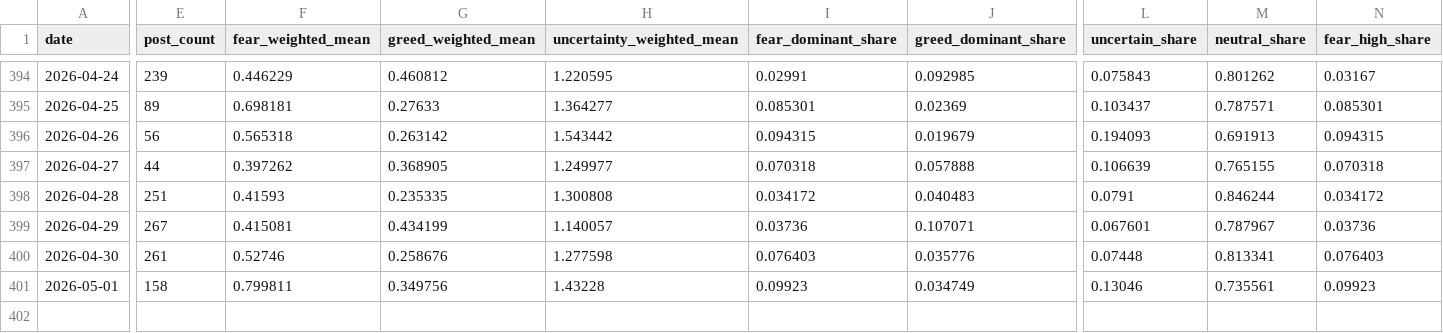
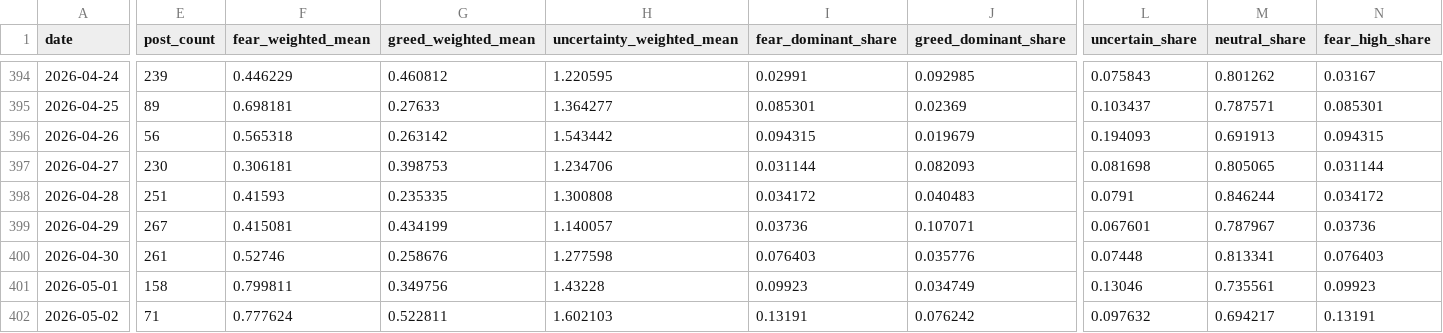
Before and after one commit to Rlearnchan/buykings, a CSV file: projects/wepoll-panic/state/appended_stance.csv, drawn as a sheet; only a part is shown, gaps mark what is left out; rows hold the shown columns only; the diff covers the shown part only; the diff names each change by its address in the sheet, - before the commit and + after, or states it on an @@ line.

```diff
--- a/projects/wepoll-panic/state/appended_stance.csv
+++ b/projects/wepoll-panic/state/appended_stance.csv
-E397 (post_count): 44
+E397 (post_count): 230
-F397 (fear_weighted_mean): 0.397262
+F397 (fear_weighted_mean): 0.306181
-G397 (greed_weighted_mean): 0.368905
+G397 (greed_weighted_mean): 0.398753
-H397 (uncertainty_weighted_mean): 1.249977
+H397 (uncertainty_weighted_mean): 1.234706
-I397 (fear_dominant_share): 0.070318
+I397 (fear_dominant_share): 0.031144
-J397 (greed_dominant_share): 0.057888
+J397 (greed_dominant_share): 0.082093
-L397 (uncertain_share): 0.106639
+L397 (uncertain_share): 0.081698
-M397 (neutral_share): 0.765155
+M397 (neutral_share): 0.805065
-N397 (fear_high_share): 0.070318
+N397 (fear_high_share): 0.031144
+row 402: 2026-05-02 | 71 | 0.777624 | 0.522811 | 1.602103 | 0.13191 | 0.076242 | 0.097632 | 0.694217 | 0.13191
```
Also changed, not shown: 16 edited cells elsewhere in this file, projects/wepoll-panic/prepared/dw_weekly_bubble_latest_week.csv, projects/wepoll-panic/prepared/dw_weekly_timeseries_state_ranges_recent6w.csv, 34 other files.
